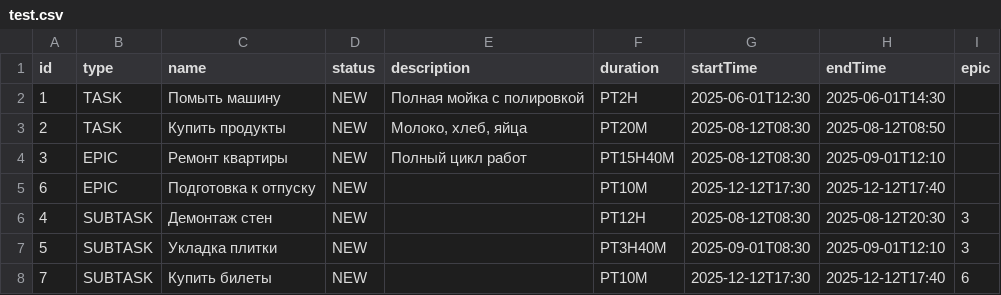
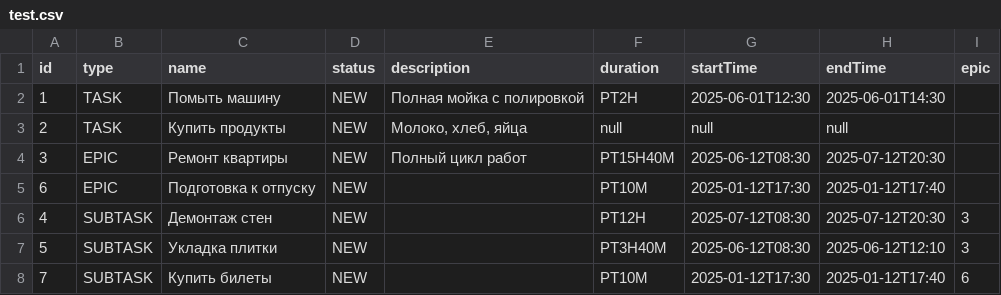
Before and after one commit to sk0rpzmey/java-kanban, a CSV file: out/production/java-kanban/test.csv, drawn as a sheet.

Commit message:
add the duration and start date, several tests, and a list of tasks in order of priority

```diff
--- a/out/production/java-kanban/test.csv
+++ b/out/production/java-kanban/test.csv
@@ -2,7 +2,7 @@ id;type;name;status;description;duration;startTime;endTime;epic
 1;TASK;Помыть машину;NEW;Полная мойка с полировкой;PT2H;2025-06-01T12:30;2025-06-01T14:30;
-2;TASK;Купить продукты;NEW;Молоко, хлеб, яйца;PT20M;2025-08-12T08:30;2025-08-12T08:50;
-3;EPIC;Ремонт квартиры;NEW;Полный цикл работ;PT15H40M;2025-08-12T08:30;2025-09-01T12:10;
-6;EPIC;Подготовка к отпуску;NEW;;PT10M;2025-12-12T17:30;2025-12-12T17:40;
-4;SUBTASK;Демонтаж стен;NEW;;PT12H;2025-08-12T08:30;2025-08-12T20:30;3
-5;SUBTASK;Укладка плитки;NEW;;PT3H40M;2025-09-01T08:30;2025-09-01T12:10;3
-7;SUBTASK;Купить билеты;NEW;;PT10M;2025-12-12T17:30;2025-12-12T17:40;6
+2;TASK;Купить продукты;NEW;Молоко, хлеб, яйца;null;null;null;
+3;EPIC;Ремонт квартиры;NEW;Полный цикл работ;PT15H40M;2025-06-12T08:30;2025-07-12T20:30;
+6;EPIC;Подготовка к отпуску;NEW;;PT10M;2025-01-12T17:30;2025-01-12T17:40;
+4;SUBTASK;Демонтаж стен;NEW;;PT12H;2025-07-12T08:30;2025-07-12T20:30;3
+5;SUBTASK;Укладка плитки;NEW;;PT3H40M;2025-06-12T08:30;2025-06-12T12:10;3
+7;SUBTASK;Купить билеты;NEW;;PT10M;2025-01-12T17:30;2025-01-12T17:40;6
```
Also changed, not shown: src/test.csv, 11 other files.
